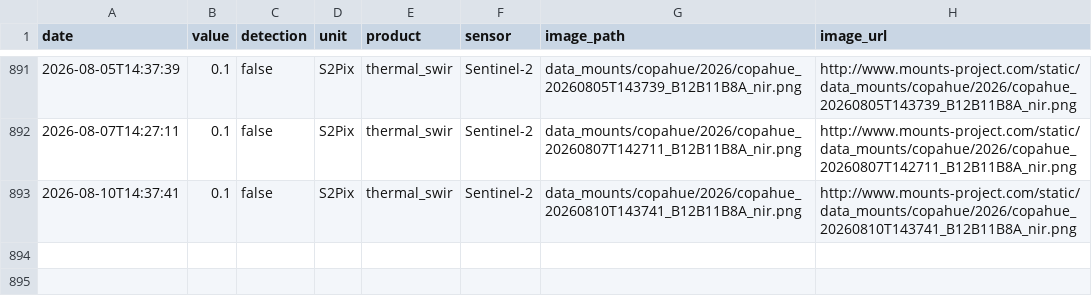
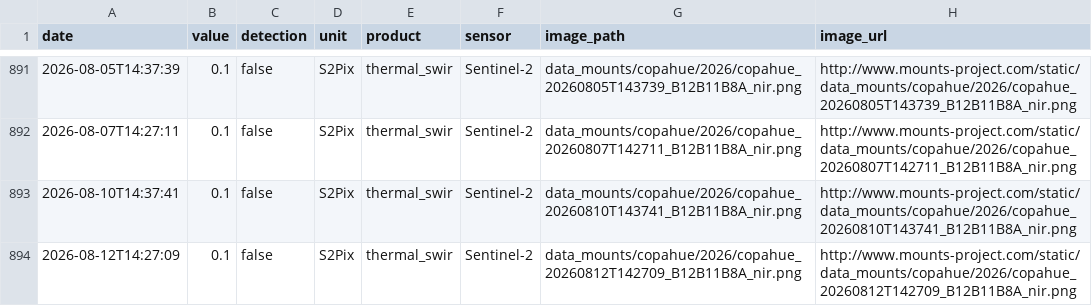
Before and after one commit to MendozaVolcanic/MOUNTS-Chile, a CSV file: csv/copahue_thermal_swir.csv, drawn as a sheet; only a part is shown, gaps mark what is left out.

```diff
--- a/csv/copahue_thermal_swir.csv
+++ b/csv/copahue_thermal_swir.csv
@@ -893 +893,2 @@ date,value,detection,unit,product,sensor,image_path,image_url
 2026-08-10T14:37:41,0.1,false,S2Pix,thermal_swir,Sentinel-2,data_mounts/copahue/2026/copahue_20260810T143741_B12B11B8A_nir.png,http://www.mounts-project.com/static/data_mounts/copahue/2026/copahue_20260810T143741_B12B11B8A_nir.png
+2026-08-12T14:27:09,0.1,false,S2Pix,thermal_swir,Sentinel-2,data_mounts/copahue/2026/copahue_20260812T142709_B12B11B8A_nir.png,http://www.mounts-project.com/static/data_mounts/copahue/2026/copahue_20260812T142709_B12B11B8A_nir.png
```
Also changed, not shown: csv/all_thermal.csv, csv/events.csv, 32 other files.
